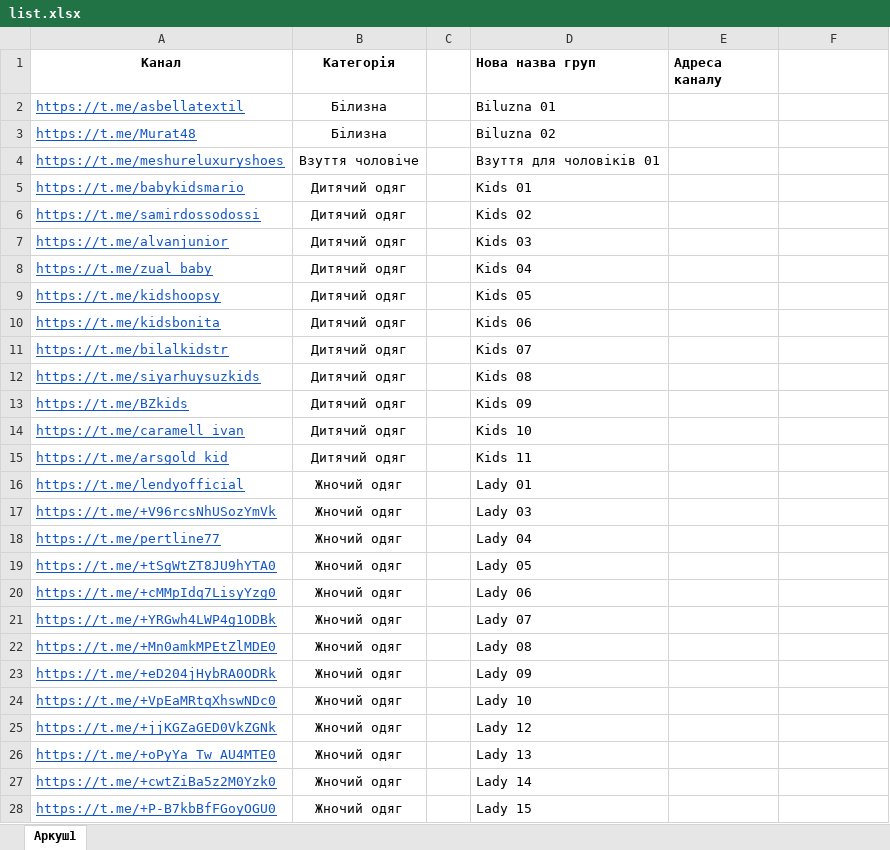
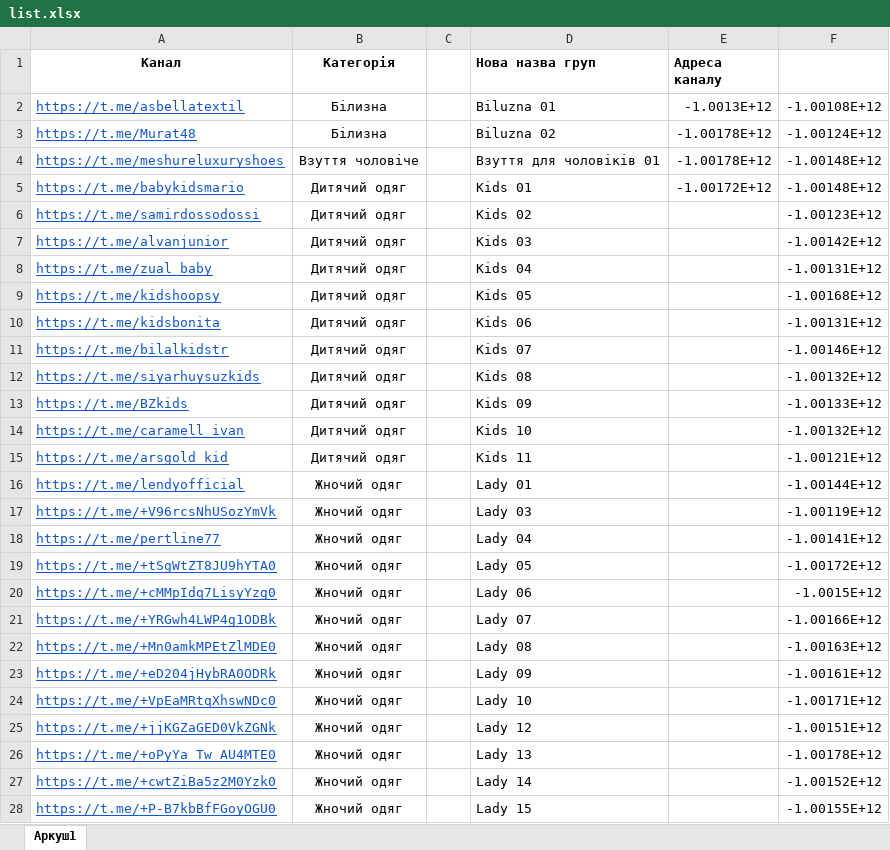
Before and after one commit to elaiviaien/seller_bot, an Excel workbook: list.xlsx, sheet Аркуш1, drawn as a sheet; only a part is shown; values as stored, in another font and other column widths than the file's, no borders; the diff covers the shown part only; the diff names each change by its address in the sheet, - before the commit and + after, or states it on an @@ line.

```diff
--- a/list.xlsx (sheet Аркуш1)
+++ b/list.xlsx (sheet Аркуш1)
-E2 (Адреса каналу): (empty)
+E2 (Адреса каналу): -1.0013E+12
-F2: (empty)
+F2: -1.00108E+12
-E3:E4 (Адреса каналу): (empty)
+E3:E4 (Адреса каналу): -1.00178E+12
-F3: (empty)
+F3: -1.00124E+12
-F4:F5: (empty)
+F4:F5: -1.00148E+12
-E5 (Адреса каналу): (empty)
+E5 (Адреса каналу): -1.00172E+12
-F6: (empty)
+F6: -1.00123E+12
-F7: (empty)
+F7: -1.00142E+12
-F8: (empty)
+F8: -1.00131E+12
-F9: (empty)
+F9: -1.00168E+12
-F10: (empty)
+F10: -1.00131E+12
-F11: (empty)
+F11: -1.00146E+12
-F12: (empty)
+F12: -1.00132E+12
-F13: (empty)
+F13: -1.00133E+12
-F14: (empty)
+F14: -1.00132E+12
-F15: (empty)
+F15: -1.00121E+12
-F16: (empty)
+F16: -1.00144E+12
-F17: (empty)
+F17: -1.00119E+12
-F18: (empty)
+F18: -1.00141E+12
-F19: (empty)
+F19: -1.00172E+12
-F20: (empty)
+F20: -1.0015E+12
-F21: (empty)
+F21: -1.00166E+12
-F22: (empty)
+F22: -1.00163E+12
-F23: (empty)
+F23: -1.00161E+12
-F24: (empty)
+F24: -1.00171E+12
-F25: (empty)
+F25: -1.00151E+12
-F26: (empty)
+F26: -1.00178E+12
-F27: (empty)
+F27: -1.00152E+12
-F28: (empty)
+F28: -1.00155E+12
```
Also changed, not shown: 2 removed rows and 17 edited cells elsewhere in this sheet, 6 other files.
